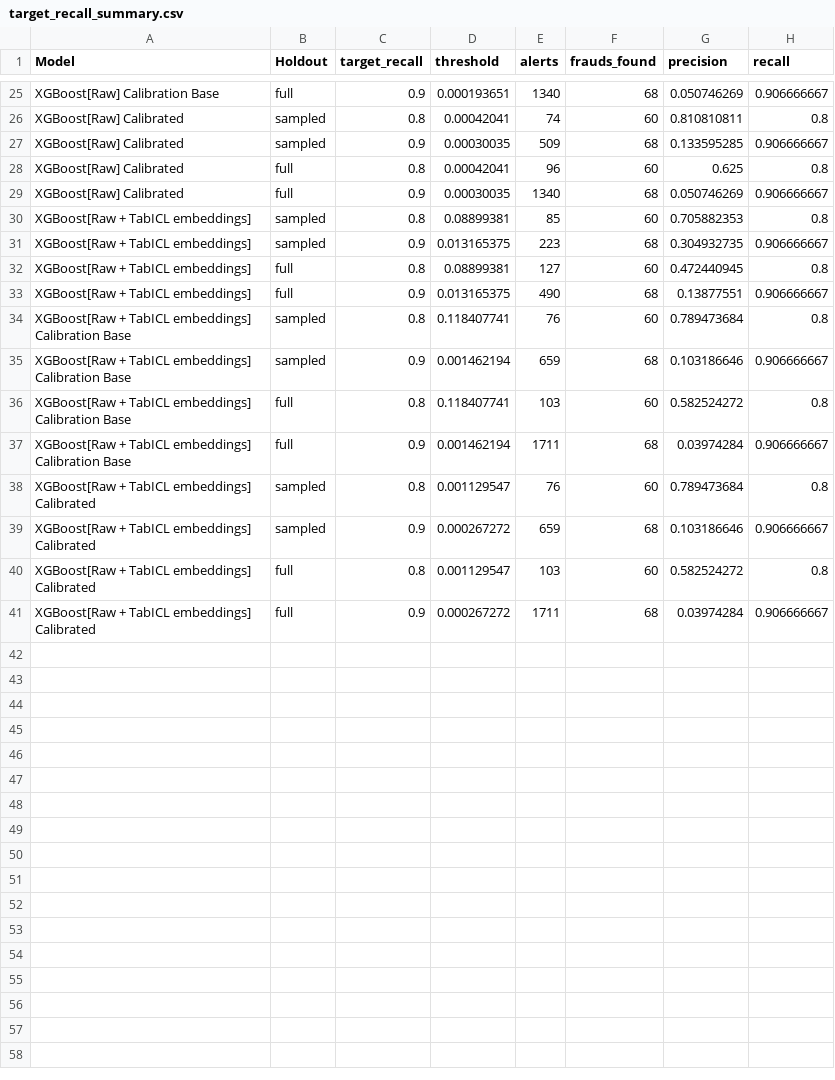
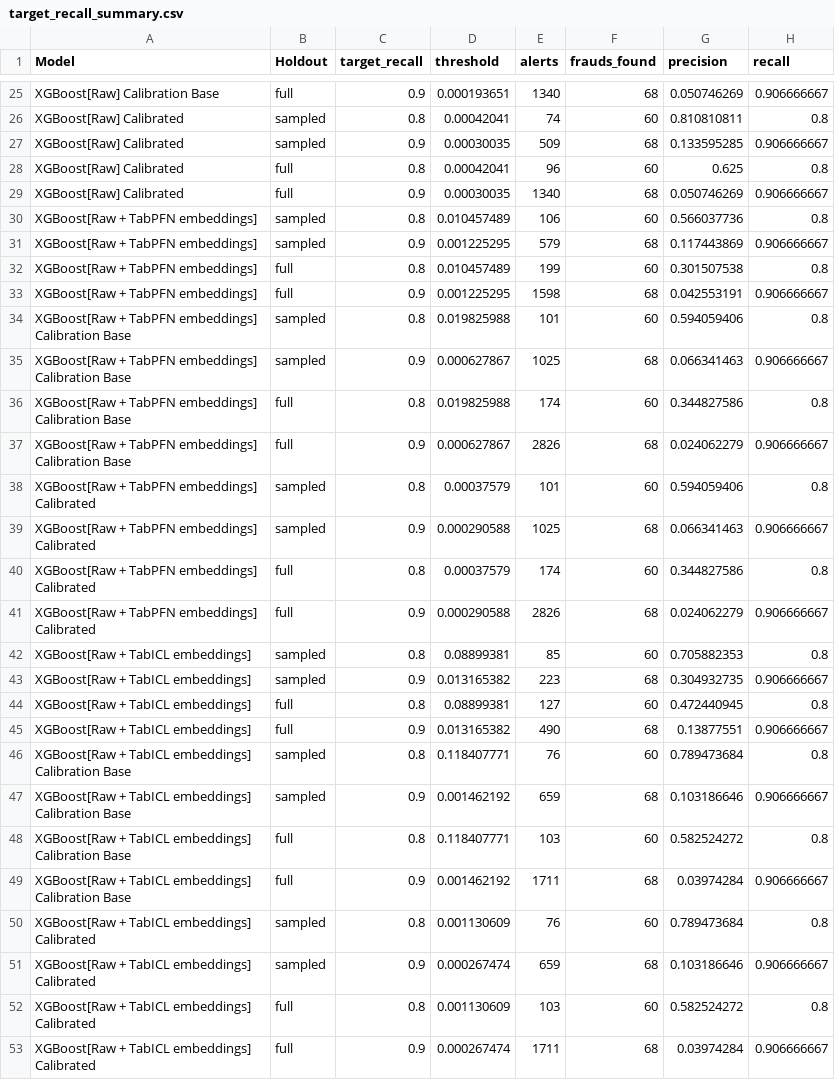
Before and after one commit to msaharan/dsaiengineering, a CSV file: blog/20260505-tabpfn-tabicl-embeddings-fraud-det-workflows.assets/saved-versions/tabpfn-tabicl-fraud-detection-20260505-v3-run-completed-outputs/target_recall_summary.csv, drawn as a sheet; only a part is shown, gaps mark what is left out.

```diff
--- a/blog/20260505-tabpfn-tabicl-embeddings-fraud-det-workflows.assets/saved-versions/tabpfn-tabicl-fraud-detection-20260505-v3-run-completed-outputs/target_recall_summary.csv
+++ b/blog/20260505-tabpfn-tabicl-embeddings-fraud-det-workflows.assets/saved-versions/tabpfn-tabicl-fraud-detection-20260505-v3-run-completed-outputs/target_recall_summary.csv
@@ -29,13 +29,25 @@ XGBoost[Raw] Calibrated,full,0.8,0.00042041,96,60,0.625,0.8
 XGBoost[Raw] Calibrated,full,0.9,0.00030035,1340,68,0.050746269,0.906666667
+XGBoost[Raw + TabPFN embeddings],sampled,0.8,0.010457489,106,60,0.566037736,0.8
+XGBoost[Raw + TabPFN embeddings],sampled,0.9,0.001225295,579,68,0.117443869,0.906666667
+XGBoost[Raw + TabPFN embeddings],full,0.8,0.010457489,199,60,0.301507538,0.8
+XGBoost[Raw + TabPFN embeddings],full,0.9,0.001225295,1598,68,0.042553191,0.906666667
+XGBoost[Raw + TabPFN embeddings] Calibration Base,sampled,0.8,0.019825988,101,60,0.594059406,0.8
+XGBoost[Raw + TabPFN embeddings] Calibration Base,sampled,0.9,0.000627867,1025,68,0.066341463,0.906666667
+XGBoost[Raw + TabPFN embeddings] Calibration Base,full,0.8,0.019825988,174,60,0.344827586,0.8
+XGBoost[Raw + TabPFN embeddings] Calibration Base,full,0.9,0.000627867,2826,68,0.024062279,0.906666667
+XGBoost[Raw + TabPFN embeddings] Calibrated,sampled,0.8,0.00037579,101,60,0.594059406,0.8
+XGBoost[Raw + TabPFN embeddings] Calibrated,sampled,0.9,0.000290588,1025,68,0.066341463,0.906666667
+XGBoost[Raw + TabPFN embeddings] Calibrated,full,0.8,0.00037579,174,60,0.344827586,0.8
+XGBoost[Raw + TabPFN embeddings] Calibrated,full,0.9,0.000290588,2826,68,0.024062279,0.906666667
 XGBoost[Raw + TabICL embeddings],sampled,0.8,0.08899381,85,60,0.705882353,0.8
-XGBoost[Raw + TabICL embeddings],sampled,0.9,0.013165375,223,68,0.304932735,0.906666667
+XGBoost[Raw + TabICL embeddings],sampled,0.9,0.013165382,223,68,0.304932735,0.906666667
 XGBoost[Raw + TabICL embeddings],full,0.8,0.08899381,127,60,0.472440945,0.8
-XGBoost[Raw + TabICL embeddings],full,0.9,0.013165375,490,68,0.13877551,0.906666667
-XGBoost[Raw + TabICL embeddings] Calibration Base,sampled,0.8,0.118407741,76,60,0.789473684,0.8
-XGBoost[Raw + TabICL embeddings] Calibration Base,sampled,0.9,0.001462194,659,68,0.103186646,0.906666667
-XGBoost[Raw + TabICL embeddings] Calibration Base,full,0.8,0.118407741,103,60,0.582524272,0.8
-XGBoost[Raw + TabICL embeddings] Calibration Base,full,0.9,0.001462194,1711,68,0.03974284,0.906666667
-XGBoost[Raw + TabICL embeddings] Calibrated,sampled,0.8,0.001129547,76,60,0.789473684,0.8
-XGBoost[Raw + TabICL embeddings] Calibrated,sampled,0.9,0.000267272,659,68,0.103186646,0.906666667
-XGBoost[Raw + TabICL embeddings] Calibrated,full,0.8,0.001129547,103,60,0.582524272,0.8
-XGBoost[Raw + TabICL embeddings] Calibrated,full,0.9,0.000267272,1711,68,0.03974284,0.906666667
+XGBoost[Raw + TabICL embeddings],full,0.9,0.013165382,490,68,0.13877551,0.906666667
+XGBoost[Raw + TabICL embeddings] Calibration Base,sampled,0.8,0.118407771,76,60,0.789473684,0.8
+XGBoost[Raw + TabICL embeddings] Calibration Base,sampled,0.9,0.001462192,659,68,0.103186646,0.906666667
+XGBoost[Raw + TabICL embeddings] Calibration Base,full,0.8,0.118407771,103,60,0.582524272,0.8
+XGBoost[Raw + TabICL embeddings] Calibration Base,full,0.9,0.001462192,1711,68,0.03974284,0.906666667
+XGBoost[Raw + TabICL embeddings] Calibrated,sampled,0.8,0.001130609,76,60,0.789473684,0.8
+XGBoost[Raw + TabICL embeddings] Calibrated,sampled,0.9,0.000267474,659,68,0.103186646,0.906666667
+XGBoost[Raw + TabICL embeddings] Calibrated,full,0.8,0.001130609,103,60,0.582524272,0.8
+XGBoost[Raw + TabICL embeddings] Calibrated,full,0.9,0.000267474,1711,68,0.03974284,0.906666667
```
Also changed, not shown: blog/20260505-tabpfn-tabicl-embeddings-fraud-det-workflows.assets/saved-versions/tabpfn-tabicl-fraud-detection-20260505-v3-run-completed-outputs/alert_summary.csv, blog/20260505-tabpfn-tabicl-embeddings-fraud-det-workflows.assets/saved-versions/tabpfn-tabicl-fraud-detection-20260505-v3-run-completed-outputs/calibration_candidate_summary.csv, 24 other files.
